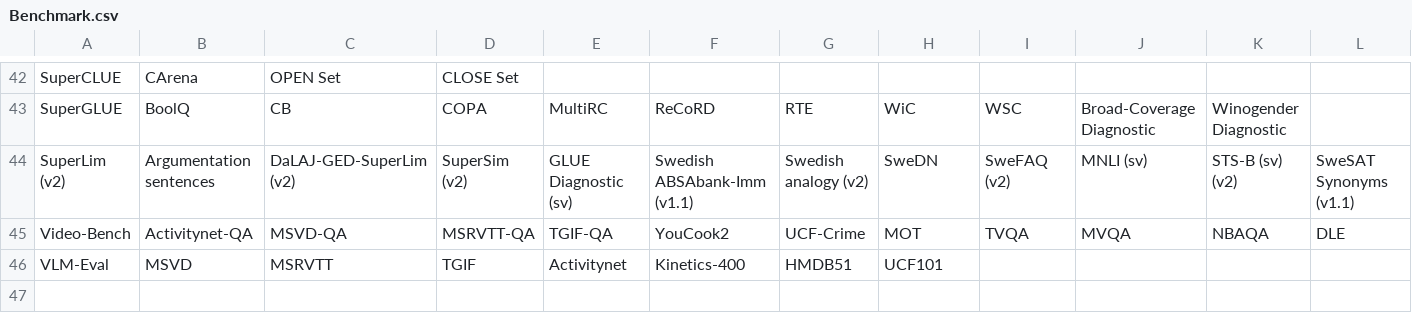
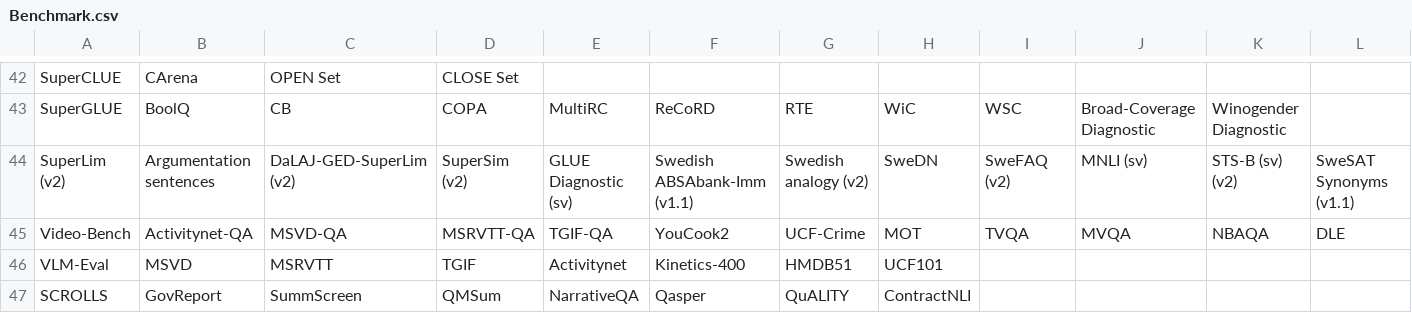
Before and after one commit to zhimin-z/Foundation-Model-Leaderboard-Survey, a CSV file: meta/rq1/Benchmark.csv, drawn as a sheet; only a part is shown, gaps mark what is left out; rows hold the shown columns only; the diff names each change by its address in the sheet, - before the commit and + after, or states it on an @@ line.

```diff
--- a/meta/rq1/Benchmark.csv
+++ b/meta/rq1/Benchmark.csv
+row 47: SCROLLS | GovReport | SummScreen | QMSum | NarrativeQA | Qasper | QuALITY | ContractNLI
```
Also changed, not shown: meta/rq1/Leaderboard.csv, meta/rq1/Leaderboard_expanded.csv.
